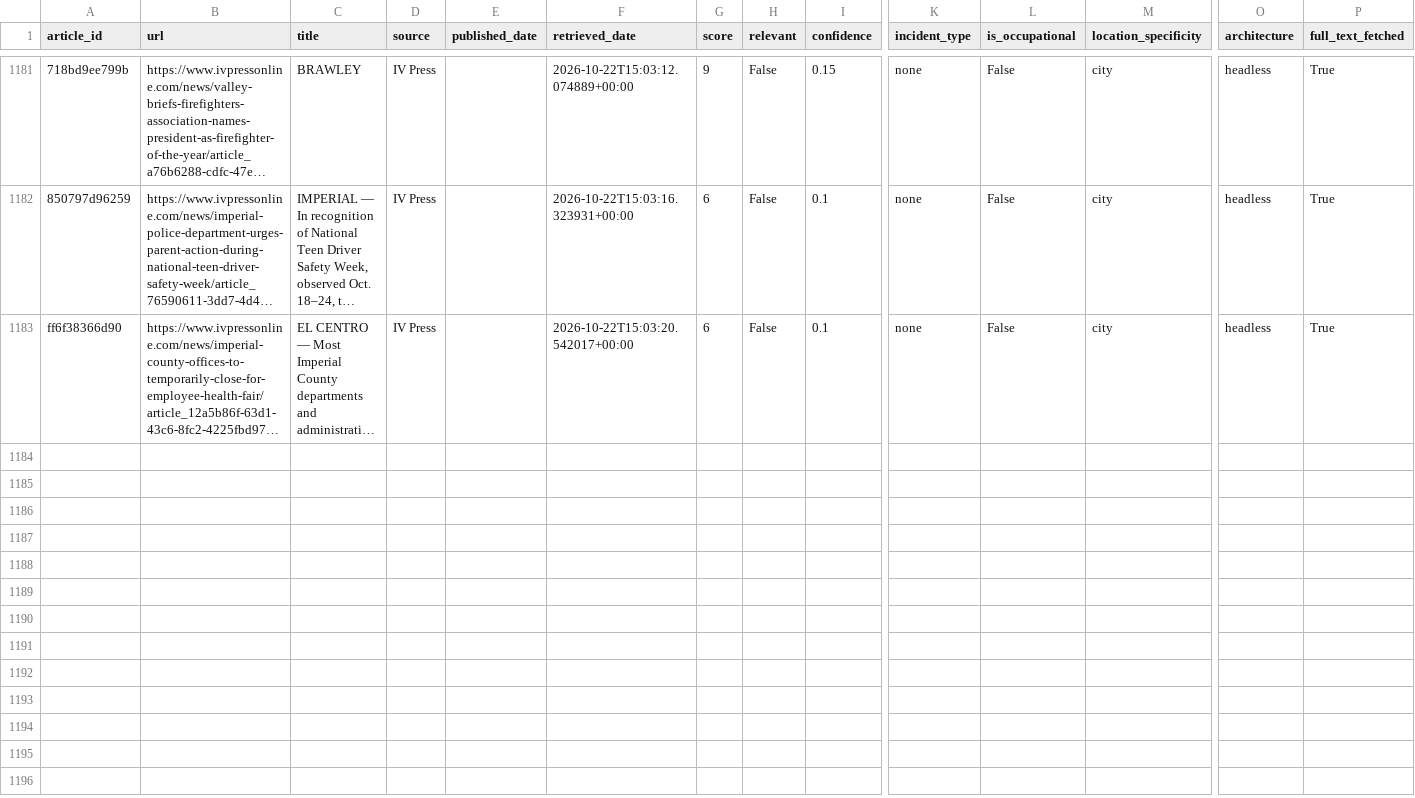
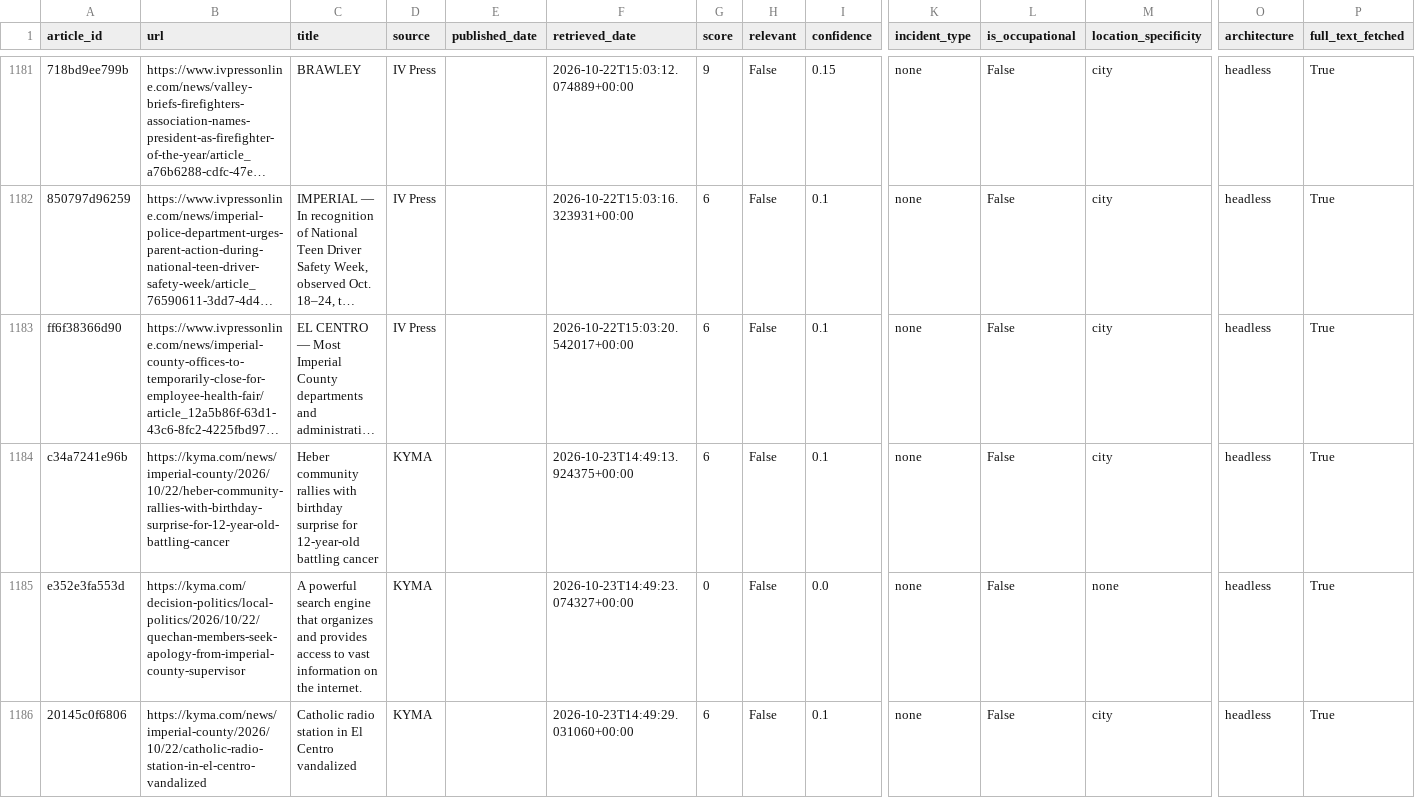
Before and after one commit to theaenache/4branch-iv-heatwatch, a CSV file: data/headless_scored.csv, drawn as a sheet; only a part is shown, gaps mark what is left out; long unchanged cells end in …; rows hold the shown columns only; the diff covers the shown part only; the diff names each change by its address in the sheet, - before the commit and + after, or states it on an @@ line.

```diff
--- a/data/headless_scored.csv
+++ b/data/headless_scored.csv
+row 1184: c34a7241e96b | https://kyma.com/news/imperial-county/2026/10/22/heber-community-rallies-with-birthday-surprise-for-12-year-old-battling-cancer | Heber community rallies with birthday surprise for 12-year-old battling cancer | KYMA |  | 2026-10-23T14:49:13.924375+00:00 | 6 | False | 0.1 | none | False | city | headless | True
+row 1185: e352e3fa553d | https://kyma.com/decision-politics/local-politics/2026/10/22/quechan-members-seek-apology-from-imperial-county-supervisor | A powerful search engine that organizes and provides access to vast information on the internet. | KYMA |  | 2026-10-23T14:49:23.074327+00:00 | 0 | False | 0.0 | none | False | none | headless | True
+row 1186: 20145c0f6806 | https://kyma.com/news/imperial-county/2026/10/22/catholic-radio-station-in-el-centro-vandalized | Catholic radio station in El Centro vandalized | KYMA |  | 2026-10-23T14:49:29.031060+00:00 | 6 | False | 0.1 | none | False | city | headless | True
```
Also changed, not shown: 6 added rows elsewhere in this file, data/llm_scored.csv, data/rss_scored.csv, 1 other file.
